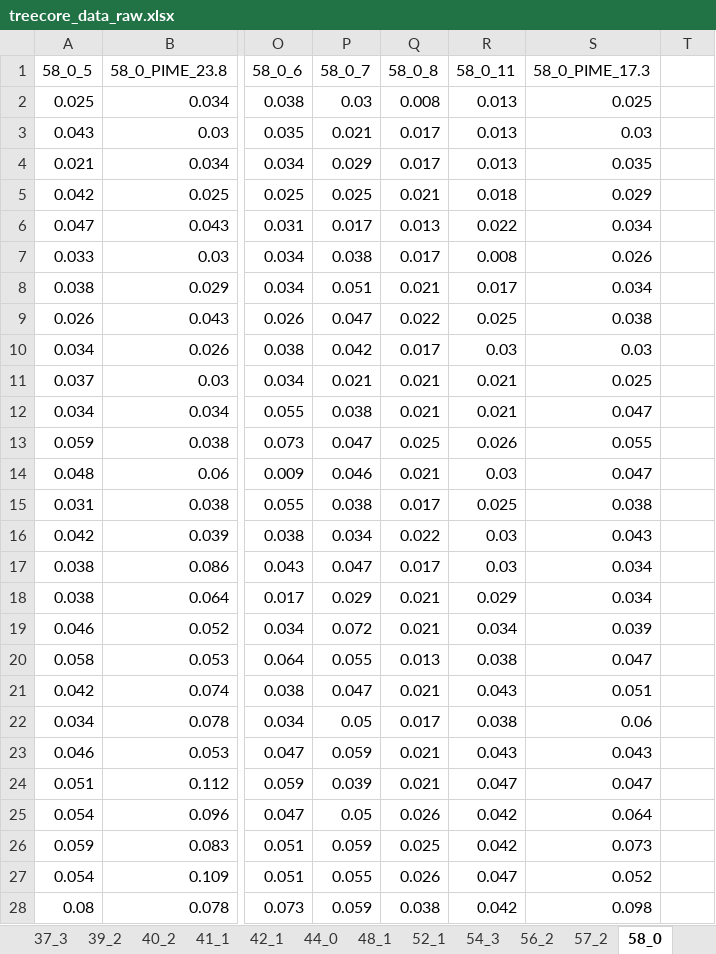
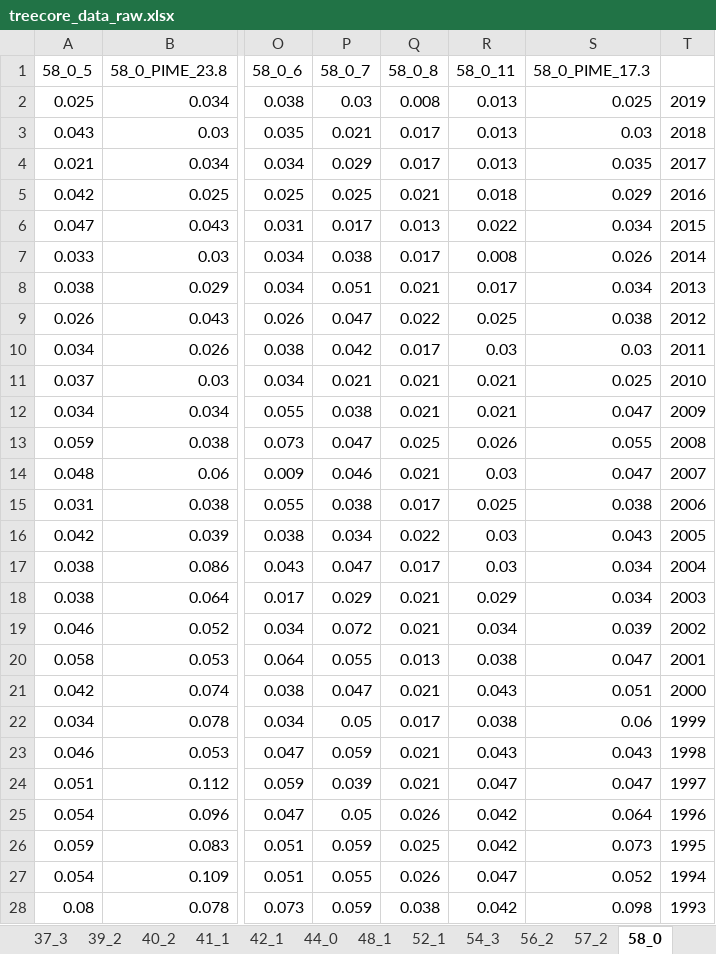
Before and after one commit to k8hayes/FireBehavior, an Excel workbook: data/treecore_data_raw.xlsx, sheet 58_0, drawn as a sheet; only a part is shown, gaps mark what is left out; values as stored, in another font and other column widths than the file's, no borders; the diff covers the shown part only; the diff names each change by its address in the sheet, - before the commit and + after, or states it on an @@ line.

```diff
--- a/data/treecore_data_raw.xlsx (sheet 58_0)
+++ b/data/treecore_data_raw.xlsx (sheet 58_0)
-T2: (empty)
+T2: 2019
-T3: (empty)
+T3: 2018
-T4: (empty)
+T4: 2017
-T5: (empty)
+T5: 2016
-T6: (empty)
+T6: 2015
-T7: (empty)
+T7: 2014
-T8: (empty)
+T8: 2013
-T9: (empty)
+T9: 2012
-T10: (empty)
+T10: 2011
-T11: (empty)
+T11: 2010
-T12: (empty)
+T12: 2009
-T13: (empty)
+T13: 2008
-T14: (empty)
+T14: 2007
-T15: (empty)
+T15: 2006
-T16: (empty)
+T16: 2005
-T17: (empty)
+T17: 2004
-T18: (empty)
+T18: 2003
-T19: (empty)
+T19: 2002
-T20: (empty)
+T20: 2001
-T21: (empty)
+T21: 2000
-T22: (empty)
+T22: 1999
-T23: (empty)
+T23: 1998
-T24: (empty)
+T24: 1997
-T25: (empty)
+T25: 1996
-T26: (empty)
+T26: 1995
-T27: (empty)
+T27: 1994
-T28: (empty)
+T28: 1993
```
Also changed, not shown: 61 edited cells elsewhere in this sheet, sheet 9_0, sheet 11_0, sheet 10_0, sheet 44_0, sheet 31_0, 1 other file.
